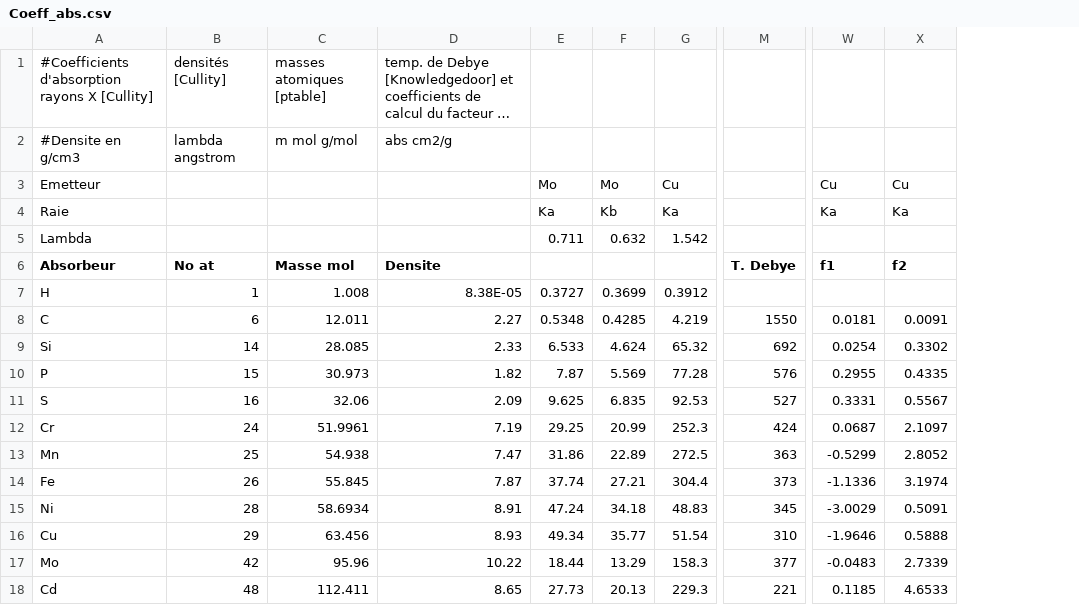
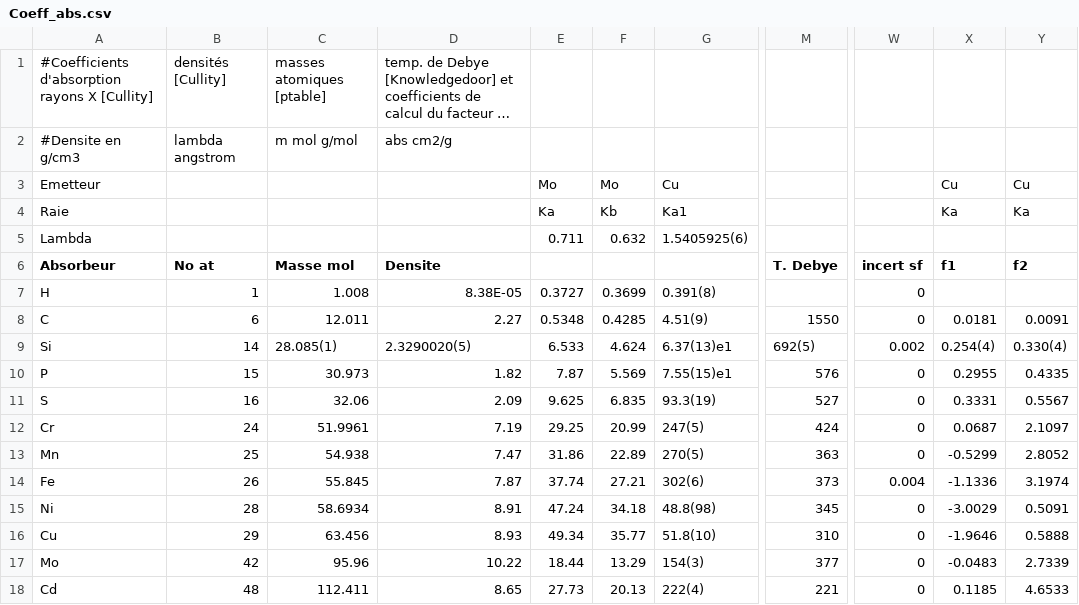
Before and after one commit to slriverin/XRD, a CSV file: data/Coeff_abs.csv, drawn as a sheet; only a part is shown, gaps mark what is left out; long unchanged cells end in …; removed rows and columns are numbered as before the commit, all else as after; the diff names each change by its address in the sheet, - before the commit and + after, or states it on an @@ line.

Commit message:
Première implantation de la gestion des incertitudes Un nouveau format est proposé pour les données : (valeur, incertitude). Les incertitudes des constantes provenant de la documentation sont en train d'être rajoutées, et celles du modèle sont obtenues avec la matrice de pondération.
Cette analyse fonctionne seulement pour du Si pur à l'heure actuelle. Il
reste à modifier la fonction 'phase' et à entrer les données avec
incertitudes dans 'Coeffs_abs.csv'.

**xrdanal.py
-Nouvelles fonctions 'read_nmbr' et 'write_nmbr' pour échanger
l'information contenant la valeur et l'incertitude avec les ressources
externes au programme. Le format utilisé est sous forme de chaîne de
caractères : '1.234(56)e+78'
-Modification des intrants et extrants de plusieurs fonctions ('phase',
'scatt_f', 'pol_f', 'lor_f', 'temp_f', 'read_el' et 'read_melange') pour
tenir compte du nouveau format tuple (valeur, incertitude)
-Rajout des calculs d'écart-type dans les fonctions ci-dessus.
-Modification de la fonction 'mat_conv' tenir compte de l'incertirude
dans la composition chimique des mélange.
-Autre modification de 'mat_conv', pour éviter les calculs
successifs en pourcentage atomique et massique, qui causaient
l'accumulation d'incertitude. Le format de matériel utilisé contient
maintenant les deux informations.
-Rajout de la fonction 'constr_Vx' pour construire une matrice de
variance-covariance avec certaines variables sélectionnées et faciliter
l'analyse de données.
-Rajout de la fonction 'param_anal' pour faire l'analyse paramétrique de
la régression obtenue.

**mater.py
-Modification du matériau 'mat4340'. Il s'agit maintenant de la
composition nominale avec des écarts-types correspondant à une
distribution uniforme à l'intérieur des spécifications de la norme.

**Coeffs.py
-Rajout de valeurs avec incertitudes pour le Si et pour le rayonnement
Cu K-alpha

```diff
--- a/data/Coeff_abs.csv
+++ b/data/Coeff_abs.csv
-column G, rows 3-18: Cu | Ka | 1.542 |  | 0.3912 | 4.219 | 65.32 | 77.28 | 92.53 | 252.3 | 272.5 | 304.4 | 48.83 | 51.54 | 158.3 | 229.3
+column G, rows 3-18: Cu | Ka1 | 1.5405925(6) |  | 0.391(8) | 4.51(9) | 6.37(13)e1 | 7.55(15)e1 | 93.3(19) | 247(5) | 270(5) | 302(6) | 48.8(98) | 51.8(10) | 154(3) | 222(4)
+column W (incert sf), rows 7-18: 0 | 0 | 0.002 | 0 | 0 | 0 | 0 | 0.004 | 0 | 0 | 0 | 0
-C9 (Masse mol): 28.085
+C9 (Masse mol): 28.085(1)
-D9 (Densite): 2.33
+D9 (Densite): 2.3290020(5)
-M9 (T. Debye): 692
+M9 (T. Debye): 692(5)
-X9 (f1): 0.0254
+X9 (f1): 0.254(4)
-Y9 (f2): 0.3302
+Y9 (f2): 0.330(4)
```
Also changed, not shown: 2 other files.
